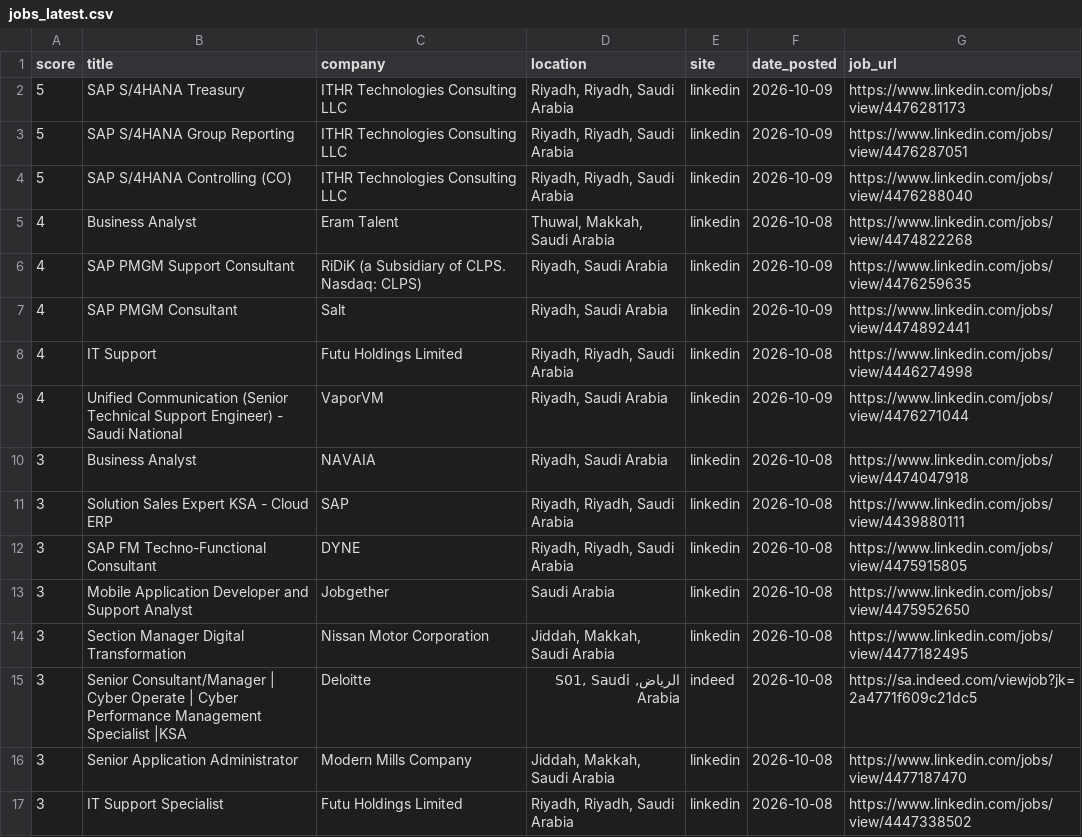
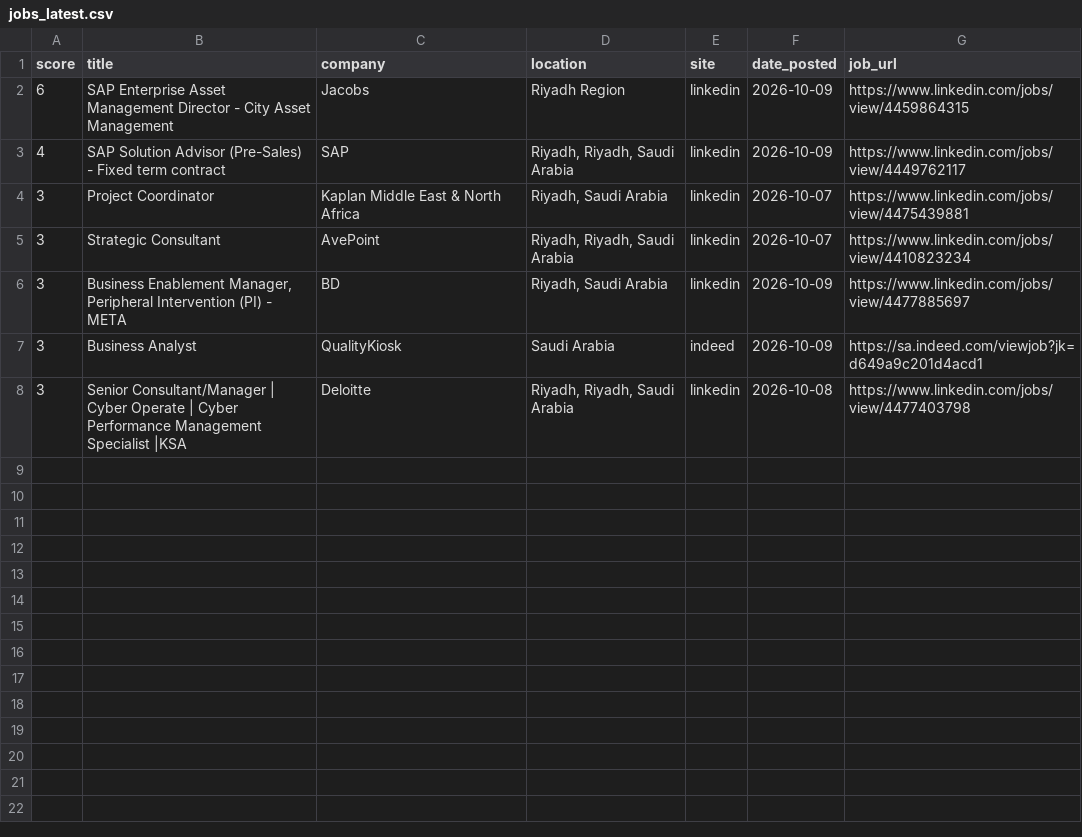
Before and after one commit to anasadil33/jobtracker, a CSV file: jobs_latest.csv, drawn as a sheet.

```diff
--- a/jobs_latest.csv
+++ b/jobs_latest.csv
@@ -1,17 +1,8 @@
 score,title,company,location,site,date_posted,job_url
-5,SAP S/4HANA Treasury,ITHR Technologies Consulting LLC,"Riyadh, Riyadh, Saudi Arabia",linkedin,2026-10-09,https://www.linkedin.com/jobs/view/4476281173
-5,SAP S/4HANA Group Reporting,ITHR Technologies Consulting LLC,"Riyadh, Riyadh, Saudi Arabia",linkedin,2026-10-09,https://www.linkedin.com/jobs/view/4476287051
-5,SAP S/4HANA Controlling (CO),ITHR Technologies Consulting LLC,"Riyadh, Riyadh, Saudi Arabia",linkedin,2026-10-09,https://www.linkedin.com/jobs/view/4476288040
-4,Business Analyst,Eram Talent,"Thuwal, Makkah, Saudi Arabia",linkedin,2026-10-08,https://www.linkedin.com/jobs/view/4474822268
-4,SAP PMGM Support Consultant,RiDiK (a Subsidiary of CLPS. Nasdaq: CLPS),"Riyadh, Saudi Arabia",linkedin,2026-10-09,https://www.linkedin.com/jobs/view/4476259635
-4,SAP PMGM Consultant,Salt,"Riyadh, Saudi Arabia",linkedin,2026-10-09,https://www.linkedin.com/jobs/view/4474892441
-4,IT Support,Futu Holdings Limited,"Riyadh, Riyadh, Saudi Arabia",linkedin,2026-10-08,https://www.linkedin.com/jobs/view/4446274998
-4,Unified Communication (Senior Technical Support Engineer) - Saudi National,VaporVM,"Riyadh, Saudi Arabia",linkedin,2026-10-09,https://www.linkedin.com/jobs/view/4476271044
-3,Business Analyst,NAVAIA,"Riyadh, Saudi Arabia",linkedin,2026-10-08,https://www.linkedin.com/jobs/view/4474047918
-3,Solution Sales Expert KSA - Cloud ERP,SAP,"Riyadh, Riyadh, Saudi Arabia",linkedin,2026-10-08,https://www.linkedin.com/jobs/view/4439880111
-3,SAP FM Techno-Functional Consultant,DYNE,"Riyadh, Riyadh, Saudi Arabia",linkedin,2026-10-08,https://www.linkedin.com/jobs/view/4475915805
-3,Mobile Application Developer and Support Analyst,Jobgether,Saudi Arabia,linkedin,2026-10-08,https://www.linkedin.com/jobs/view/4475952650
-3,Section Manager Digital Transformation,Nissan Motor Corporation,"Jiddah, Makkah, Saudi Arabia",linkedin,2026-10-08,https://www.linkedin.com/jobs/view/4477182495
-3,Senior Consultant/Manager | Cyber Operate | Cyber Performance Management Specialist |KSA,Deloitte,"الرياض, S01, Saudi Arabia",indeed,2026-10-08,https://sa.indeed.com/viewjob?jk=2a4771f609c21dc5
-3,Senior Application Administrator,Modern Mills Company,"Jiddah, Makkah, Saudi Arabia",linkedin,2026-10-08,https://www.linkedin.com/jobs/view/4477187470
-3,IT Support Specialist,Futu Holdings Limited,"Riyadh, Riyadh, Saudi Arabia",linkedin,2026-10-08,https://www.linkedin.com/jobs/view/4447338502
+6,SAP Enterprise Asset Management Director - City Asset Management,Jacobs,Riyadh Region,linkedin,2026-10-09,https://www.linkedin.com/jobs/view/4459864315
+4,SAP Solution Advisor (Pre-Sales) - Fixed term contract,SAP,"Riyadh, Riyadh, Saudi Arabia",linkedin,2026-10-09,https://www.linkedin.com/jobs/view/4449762117
+3,Project Coordinator,Kaplan Middle East & North Africa,"Riyadh, Saudi Arabia",linkedin,2026-10-07,https://www.linkedin.com/jobs/view/4475439881
+3,Strategic Consultant,AvePoint,"Riyadh, Riyadh, Saudi Arabia",linkedin,2026-10-07,https://www.linkedin.com/jobs/view/4410823234
+3,"Business Enablement Manager, Peripheral Intervention (PI) - META",BD,"Riyadh, Saudi Arabia",linkedin,2026-10-09,https://www.linkedin.com/jobs/view/4477885697
+3,Business Analyst,QualityKiosk,Saudi Arabia,indeed,2026-10-09,https://sa.indeed.com/viewjob?jk=d649a9c201d4acd1
+3,Senior Consultant/Manager | Cyber Operate | Cyber Performance Management Specialist |KSA,Deloitte,"Riyadh, Riyadh, Saudi Arabia",linkedin,2026-10-08,https://www.linkedin.com/jobs/view/4477403798
```
Also changed, not shown: seen.csv.
